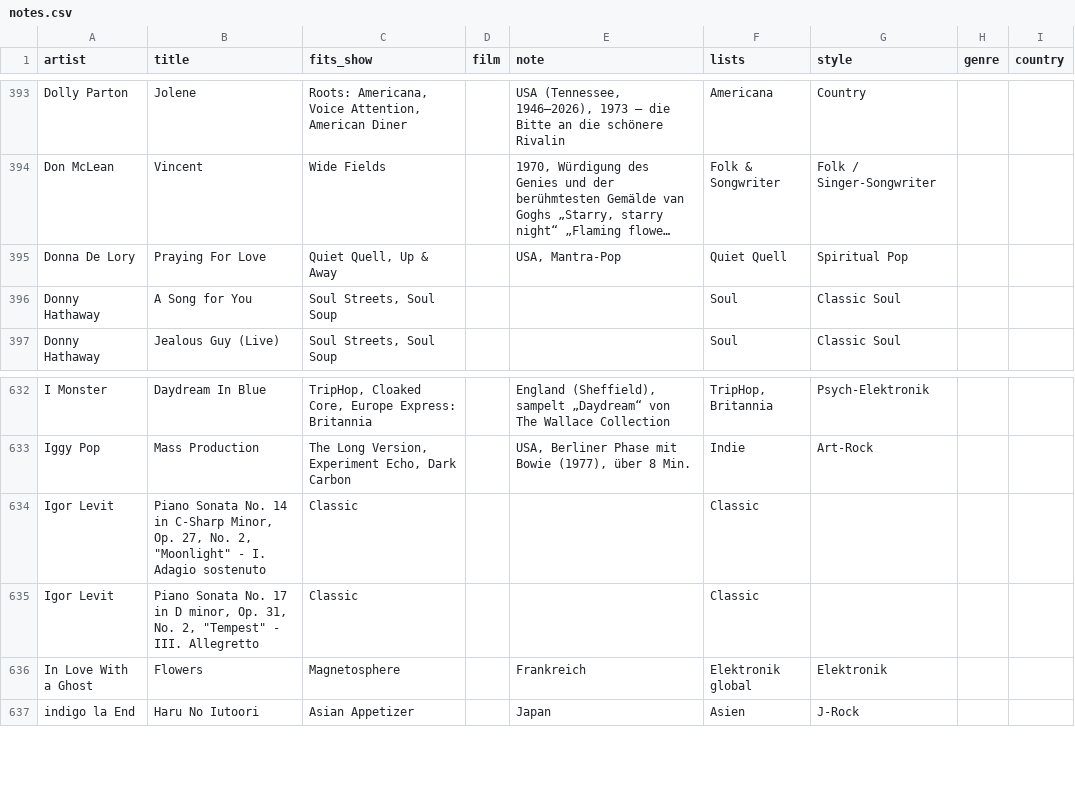
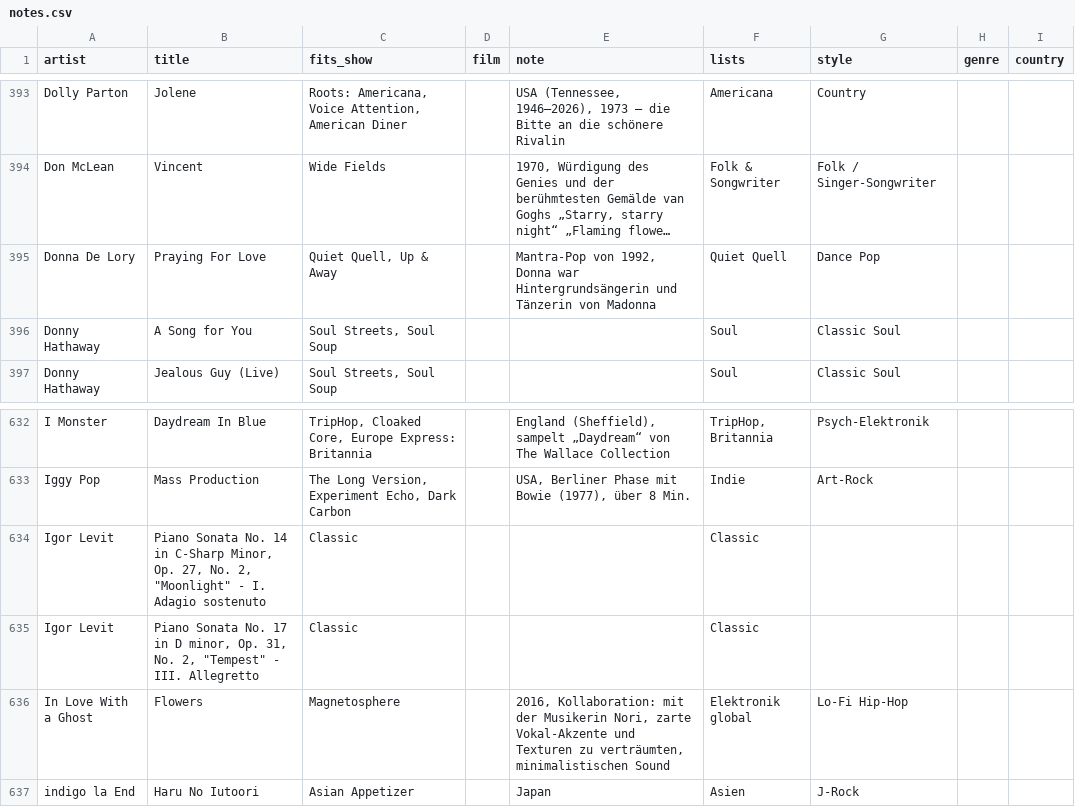
Before and after one commit to rs7hwfctnb-spec/dj-claude-schedule, a CSV file: data/notes.csv, drawn as a sheet; only a part is shown, gaps mark what is left out; long unchanged cells end in …; the diff names each change by its address in the sheet, - before the commit and + after, or states it on an @@ line.

Commit message:
Enhance song details in notes.csv
Updated entries for Donna De Lory and In Love With a Ghost to include additional details about the songs.

```diff
--- a/data/notes.csv
+++ b/data/notes.csv
-E395 (note): USA, Mantra-Pop
+E395 (note): Mantra-Pop von 1992, Donna war Hintergrundsängerin und Tänzerin von Madonna
-G395 (style): Spiritual Pop
+G395 (style): Dance Pop
-E636 (note): Frankreich
+E636 (note): 2016, Kollaboration: mit der Musikerin Nori, zarte Vokal-Akzente und Texturen zu verträumten, minimalistischen Sound
-G636 (style): Elektronik
+G636 (style): Lo-Fi Hip-Hop
```
